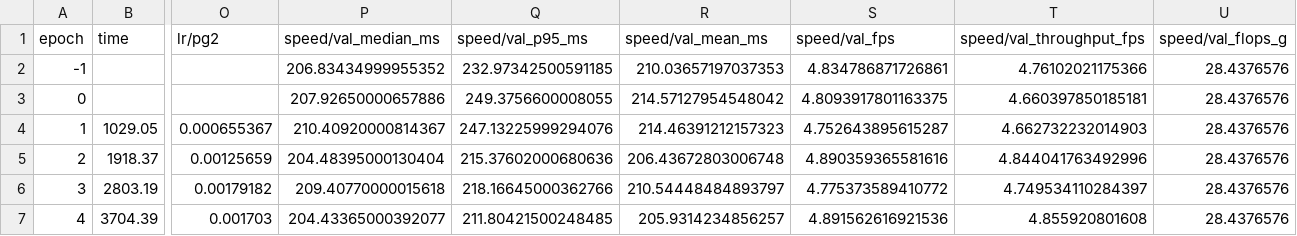
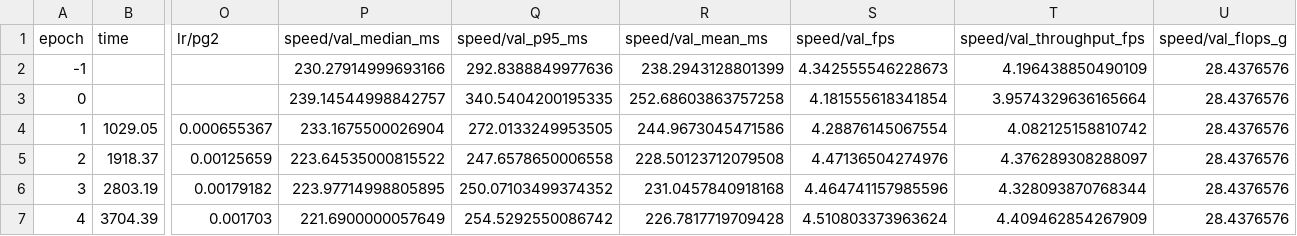
Before and after one commit to Arnav92/car_object_detection, a CSV file: workspace/runs/yolo_s_acc/results.csv, drawn as a sheet; only a part is shown, gaps mark what is left out; the diff covers the shown part only; the diff names each change by its address in the sheet, - before the commit and + after, or states it on an @@ line.

Commit message:
Difference in metrics per epoch graphs created

```diff
--- a/workspace/runs/yolo_s_acc/results.csv
+++ b/workspace/runs/yolo_s_acc/results.csv
-P2 (speed/val_median_ms): 206.83434999955352
+P2 (speed/val_median_ms): 230.27914999693166
-Q2 (speed/val_p95_ms): 232.97342500591185
+Q2 (speed/val_p95_ms): 292.8388849977636
-R2 (speed/val_mean_ms): 210.03657197037353
+R2 (speed/val_mean_ms): 238.2943128801399
-S2 (speed/val_fps): 4.834786871726861
+S2 (speed/val_fps): 4.342555546228673
-T2 (speed/val_throughput_fps): 4.76102021175366
+T2 (speed/val_throughput_fps): 4.196438850490109
-P3 (speed/val_median_ms): 207.92650000657886
+P3 (speed/val_median_ms): 239.14544998842757
-Q3 (speed/val_p95_ms): 249.3756600008055
+Q3 (speed/val_p95_ms): 340.5404200195335
-R3 (speed/val_mean_ms): 214.57127954548042
+R3 (speed/val_mean_ms): 252.68603863757258
-S3 (speed/val_fps): 4.8093917801163375
+S3 (speed/val_fps): 4.181555618341854
-T3 (speed/val_throughput_fps): 4.660397850185181
+T3 (speed/val_throughput_fps): 3.9574329636165664
-P4 (speed/val_median_ms): 210.40920000814367
+P4 (speed/val_median_ms): 233.1675500026904
-Q4 (speed/val_p95_ms): 247.13225999294076
+Q4 (speed/val_p95_ms): 272.0133249953505
-R4 (speed/val_mean_ms): 214.46391212157323
+R4 (speed/val_mean_ms): 244.9673045471586
-S4 (speed/val_fps): 4.752643895615287
+S4 (speed/val_fps): 4.28876145067554
-T4 (speed/val_throughput_fps): 4.662732232014903
+T4 (speed/val_throughput_fps): 4.082125158810742
-P5 (speed/val_median_ms): 204.48395000130404
+P5 (speed/val_median_ms): 223.64535000815522
-Q5 (speed/val_p95_ms): 215.37602000680636
+Q5 (speed/val_p95_ms): 247.6578650006558
-R5 (speed/val_mean_ms): 206.43672803006748
+R5 (speed/val_mean_ms): 228.50123712079508
-S5 (speed/val_fps): 4.890359365581616
+S5 (speed/val_fps): 4.47136504274976
-T5 (speed/val_throughput_fps): 4.844041763492996
+T5 (speed/val_throughput_fps): 4.376289308288097
-P6 (speed/val_median_ms): 209.40770000015618
+P6 (speed/val_median_ms): 223.97714998805895
-Q6 (speed/val_p95_ms): 218.16645000362766
+Q6 (speed/val_p95_ms): 250.07103499374352
-R6 (speed/val_mean_ms): 210.54448484893797
+R6 (speed/val_mean_ms): 231.0457840918168
-S6 (speed/val_fps): 4.775373589410772
+S6 (speed/val_fps): 4.464741157985596
-T6 (speed/val_throughput_fps): 4.749534110284397
+T6 (speed/val_throughput_fps): 4.328093870768344
-P7 (speed/val_median_ms): 204.43365000392077
+P7 (speed/val_median_ms): 221.6900000057649
-Q7 (speed/val_p95_ms): 211.80421500248485
+Q7 (speed/val_p95_ms): 254.5292550086742
-R7 (speed/val_mean_ms): 205.9314234856257
+R7 (speed/val_mean_ms): 226.7817719709428
-S7 (speed/val_fps): 4.891562616921536
+S7 (speed/val_fps): 4.510803373963624
-T7 (speed/val_throughput_fps): 4.855920801608
+T7 (speed/val_throughput_fps): 4.409462854267909
```
Also changed, not shown: 70 edited cells elsewhere in this file, workspace/runs/untrained_yolo_s_acc/results.csv, workspace/runs/untrained_yolo_s_acc/speed_per_epoch_untrained_yolo_s_acc.csv, 12 other files.
